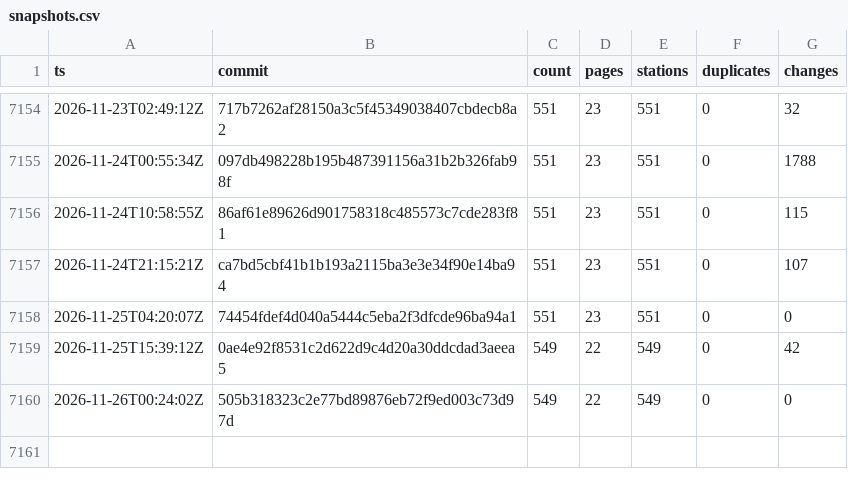
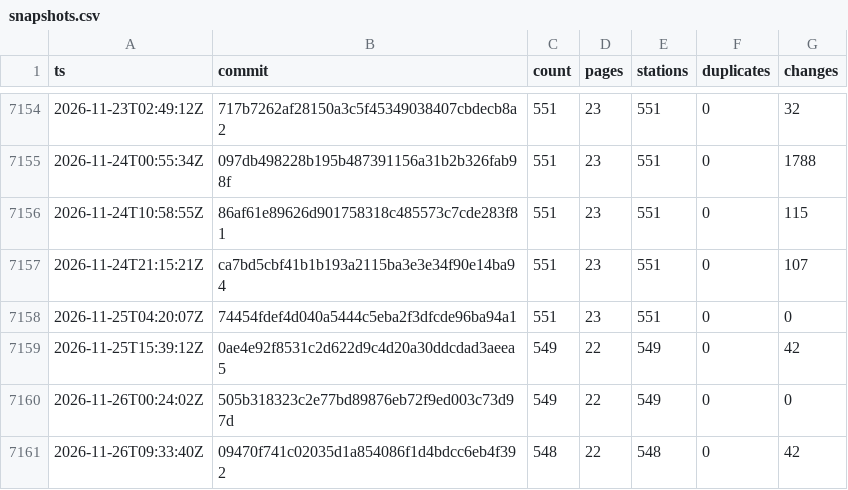
Before and after one commit to stefanb/goriva-data, a CSV file: history/snapshots.csv, drawn as a sheet; only a part is shown, gaps mark what is left out; the diff names each change by its address in the sheet, - before the commit and + after, or states it on an @@ line.

```diff
--- a/history/snapshots.csv
+++ b/history/snapshots.csv
+row 7161: 2026-11-26T09:33:40Z | 09470f741c02035d1a854086f1d4bdcc6eb4f392 | 548 | 22 | 548 | 0 | 42
```
Also changed, not shown: history/stations.csv, 3 other files.
